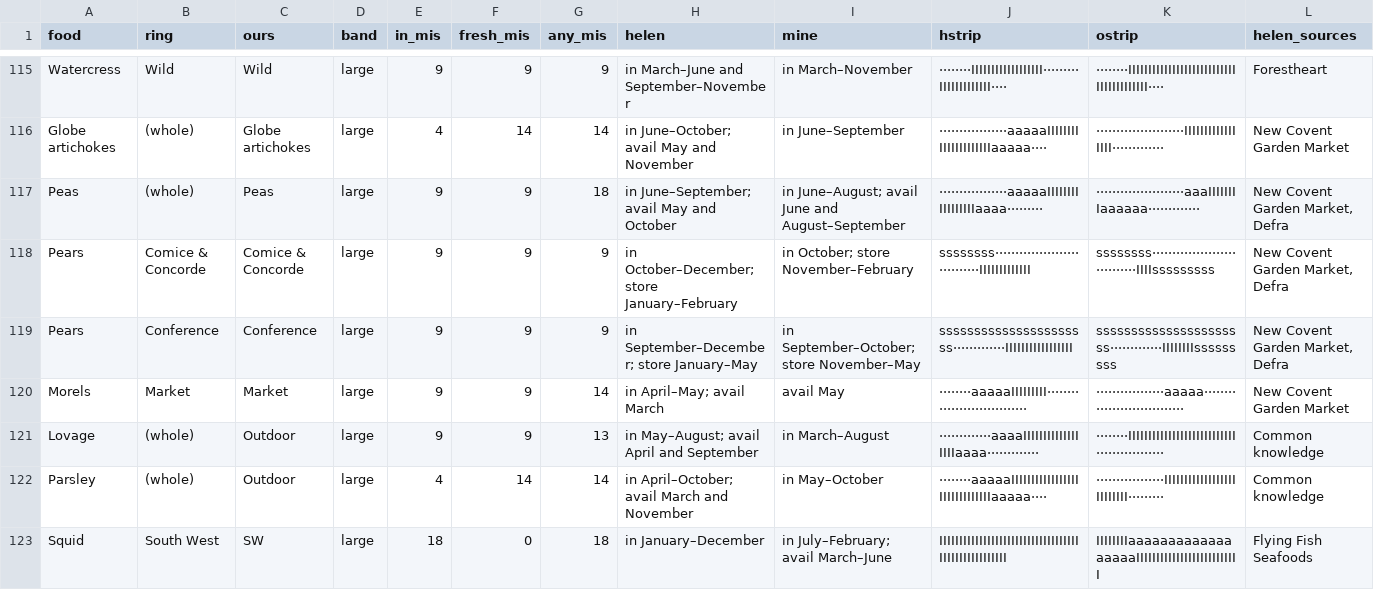
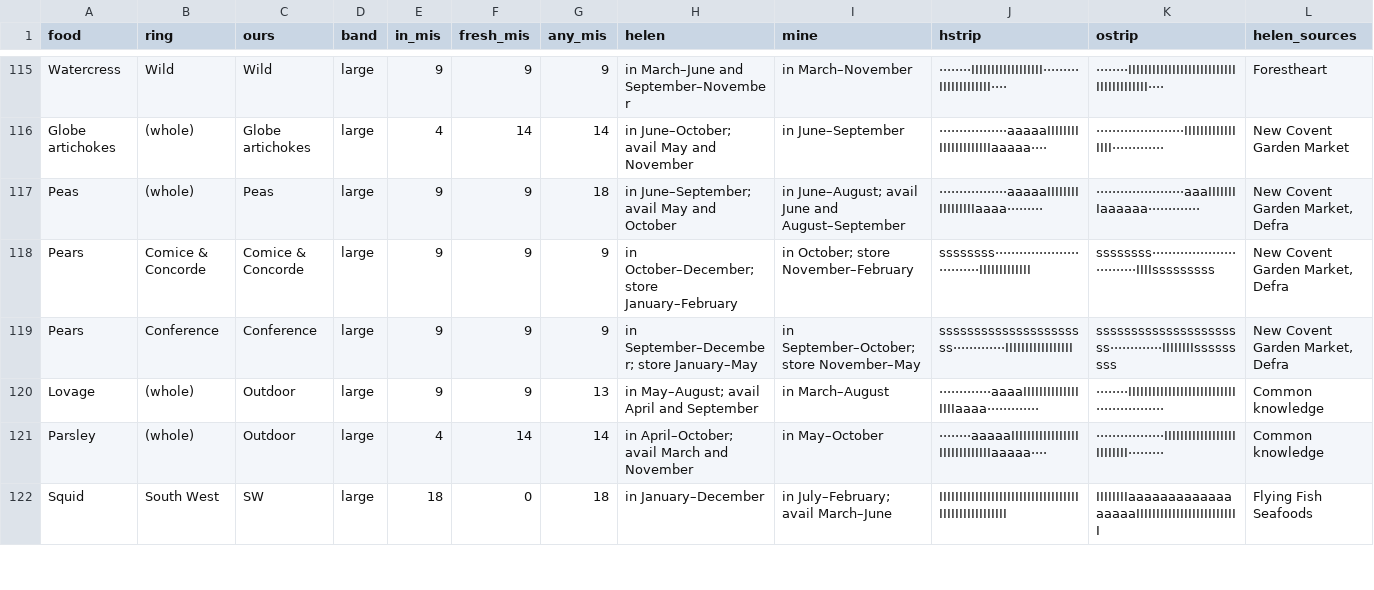
Before and after one commit to DeckOfPandas/is-it-rhubarb-yet, a CSV file: research/out/comparison.csv, drawn as a sheet; only a part is shown, gaps mark what is left out; removed rows and columns are numbered as before the commit, all else as after; rows hold the shown columns only; the diff covers the shown part only; the diff names each change by its address in the sheet, - before the commit and + after, or states it on an @@ line.

```diff
--- a/research/out/comparison.csv
+++ b/research/out/comparison.csv
-row 120: Morels | Market | Market | large | 9 | 9 | 14 | in April–May; avail March | avail May | ········aaaaaIIIIIIIII······························ | ·················aaaaa······························ | New Covent Garden Market
```
Also changed, not shown: 4 added rows and 3 removed rows elsewhere in this file, 28 other files.
